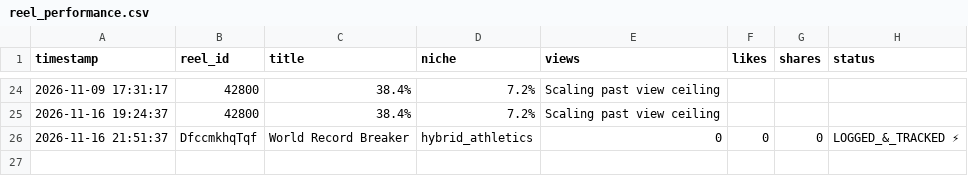
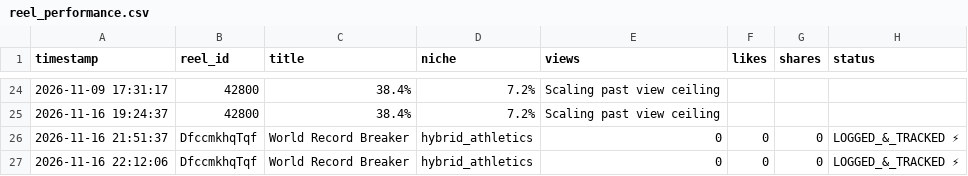
Before and after one commit to EAKVision/EAKV-Reels, a CSV file: reel_performance.csv, drawn as a sheet; only a part is shown, gaps mark what is left out.

Commit message:
feat: complete batch reels, system guide, and persistent lead webhook

```diff
--- a/reel_performance.csv
+++ b/reel_performance.csv
@@ -26 +26,2 @@ timestamp,reel_id,title,niche,views,likes,shares,status
 2026-11-16 21:51:37,DfccmkhqTqf,World Record Breaker,hybrid_athletics,0,0,0,LOGGED_&_TRACKED ⚡
+2026-11-16 22:12:06,DfccmkhqTqf,World Record Breaker,hybrid_athletics,0,0,0,LOGGED_&_TRACKED ⚡
```
Also changed, not shown: 3 other files.
